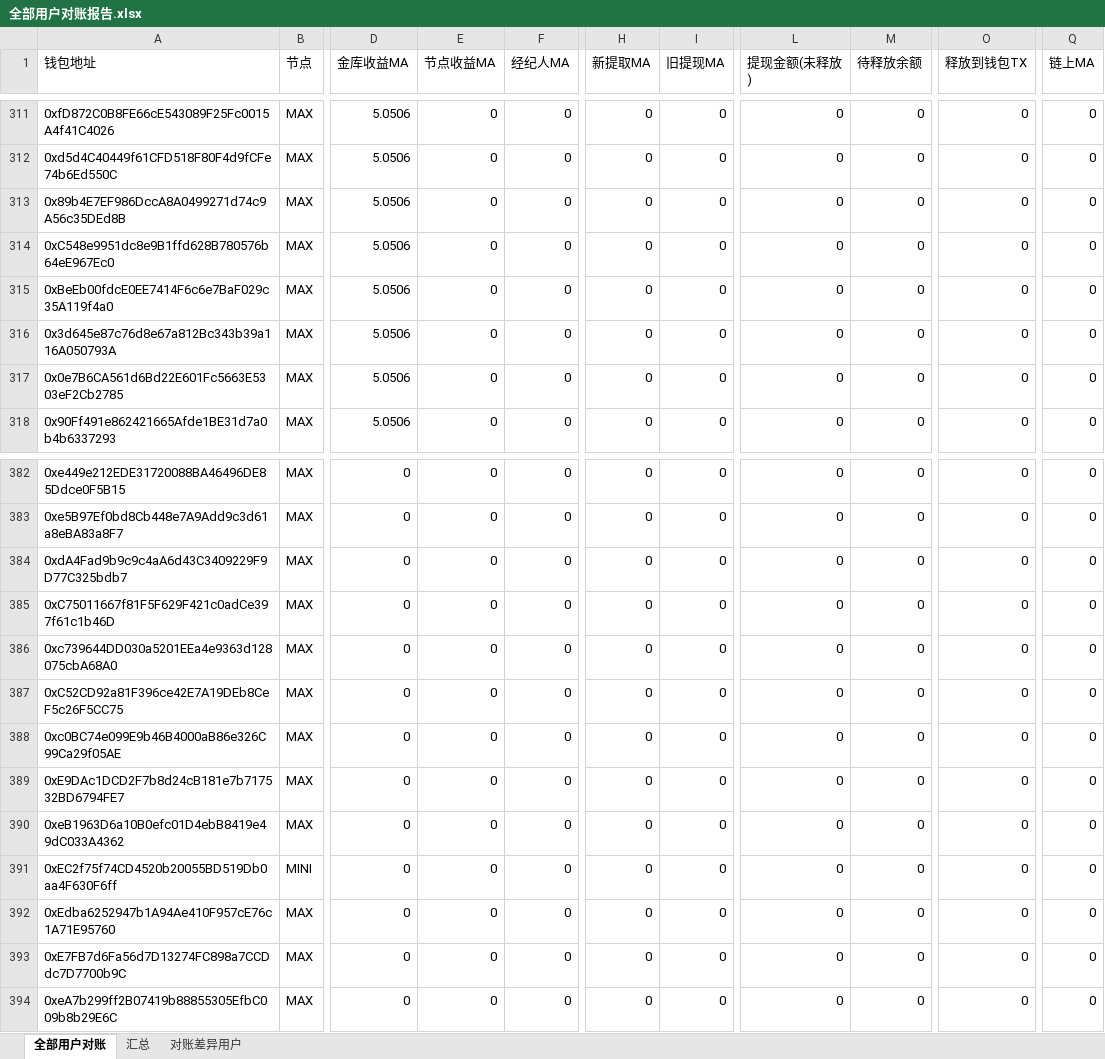
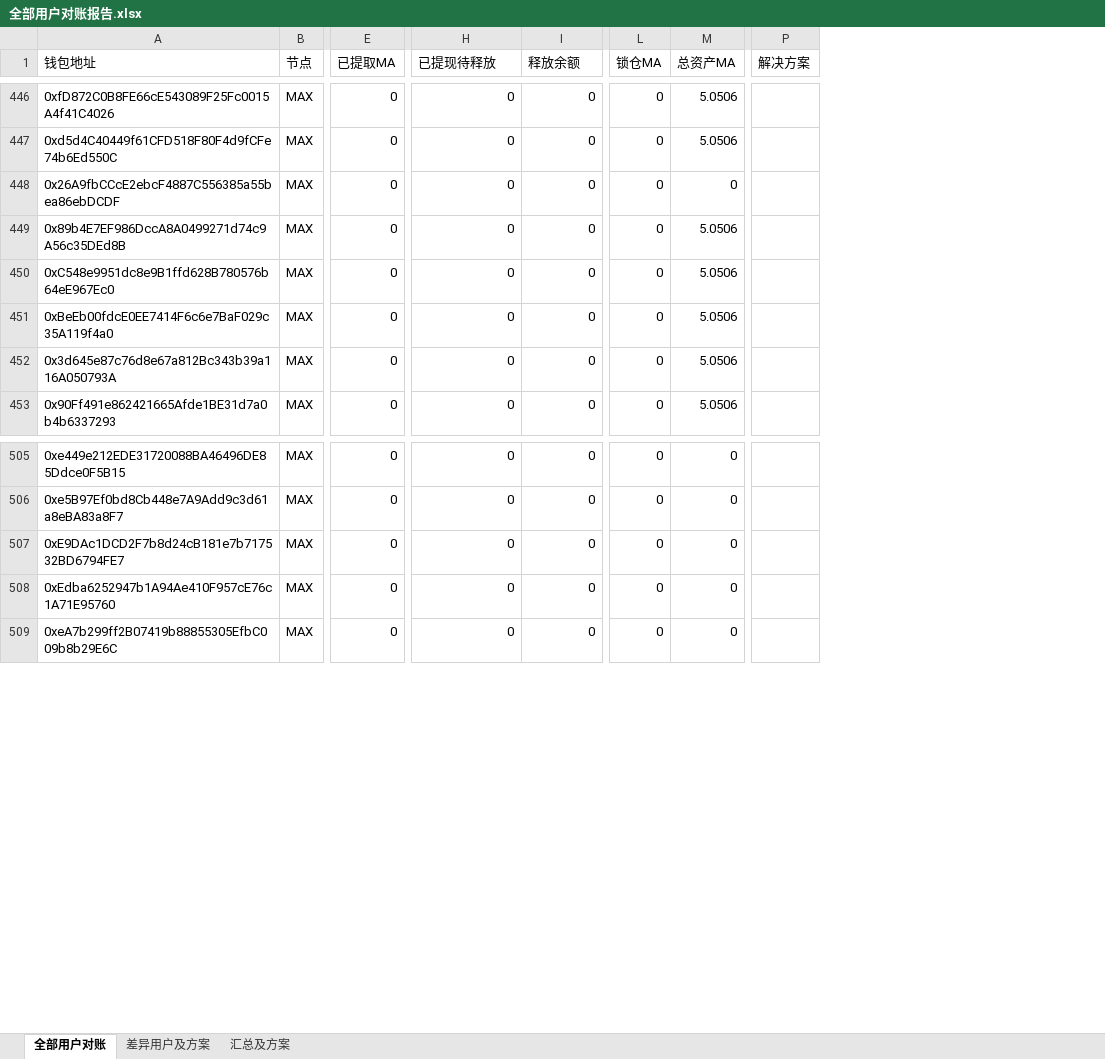
Before and after one commit to coinmax-dev/coinmax, an Excel workbook: 全部用户对账报告.xlsx, sheet 全部用户对账, drawn as a sheet; only a part is shown, gaps mark what is left out; values as stored, in another font and other column widths than the file's, no borders; removed rows and columns are numbered as before the commit, all else as after; rows hold the shown columns only; the diff covers the shown part only; the diff names each change by its address in the sheet, - before the commit and + after, or states it on an @@ line.

```diff
--- a/全部用户对账报告.xlsx (sheet 全部用户对账)
+++ b/全部用户对账报告.xlsx (sheet 全部用户对账)
-sheet tab: 汇总
+sheet tab: 差异用户及方案
-sheet tab: 对账差异用户
+sheet tab: 汇总及方案
-column D (金库收益MA), rows 311-316: all 5.0506; row 318: 5.0506; rows 382-383: 0 | 0; row 389: 0; row 392: 0; row 394: 0
-column E (节点收益MA), rows 311-316: all 0; row 318: 0; rows 382-383: 0 | 0; row 389: 0; row 392: 0; row 394: 0
-column F (经纪人MA), rows 311-316: all 0; row 318: 0; rows 382-383: 0 | 0; row 389: 0; row 392: 0; row 394: 0
-column I (旧提现MA), rows 311-316: all 0; row 318: 0; rows 382-383: 0 | 0; row 389: 0; row 392: 0; row 394: 0
-column O (释放到钱包TX), rows 311-316: all 0; row 318: 0; rows 382-383: 0 | 0; row 389: 0; row 392: 0; row 394: 0
-column Q (链上MA), rows 311-316: all 0; row 318: 0; rows 382-383: 0 | 0; row 389: 0; row 392: 0; row 394: 0
+column L (锁仓MA), rows 446-447: 0 | 0; rows 449-453: all 0; rows 505-509: all 0
+column M (总资产MA), rows 446-447: 5.0506 | 5.0506; rows 449-453: all 5.0506; rows 505-509: all 0
+column P (解决方案), empty
-E1: 新提取MA
+E1: 已提取MA
-H1: 提现金额(未释放)
+H1: 已提现待释放
-I1: 待释放余额
+I1: 释放余额
@@ row 488 moved to row 448: 0x26A9fbCCcE2ebcF4887C556385a55bea86ebDC… @@
-row 317: 0x0e7B6CA561d6Bd22E601Fc5663E5303eF2Cb2785 | MAX | 5.0506 | 0 | 0 | 0 | 0 | 0 | 0 | 0 | 0
-row 384: 0xdA4Fad9b9c9c4aA6d43C3409229F9D77C325bdb7 | MAX | 0 | 0 | 0 | 0 | 0 | 0 | 0 | 0 | 0
@@ row 385 moved to row 389: 0xC75011667f81F5F629F421c0adCe397f61c1b4… @@
@@ row 386 moved to row 388: 0xc739644DD030a5201EEa4e9363d128075cbA68… @@
@@ row 388 moved to row 386: 0xc0BC74e099E9b46B4000aB86e326C99Ca29f05… @@
@@ row 390 moved to row 375: 0xeB1963D6a10B0efc01D4ebB8419e49dC033A43… @@
@@ row 391 moved to row 90: 0xEC2f75f74CD4520b20055BD519Db0aa4F630F6… @@
@@ row 393 moved to row 192: 0xE7FB7d6Fa56d7D13274FC898a7CCDdc7D7700b… @@
```
Also changed, not shown: 28 added rows, 26 removed rows, 393 moved rows and 27 edited cells elsewhere in this sheet, sheet 汇总及方案, sheet 差异用户及方案, 5 other files.
